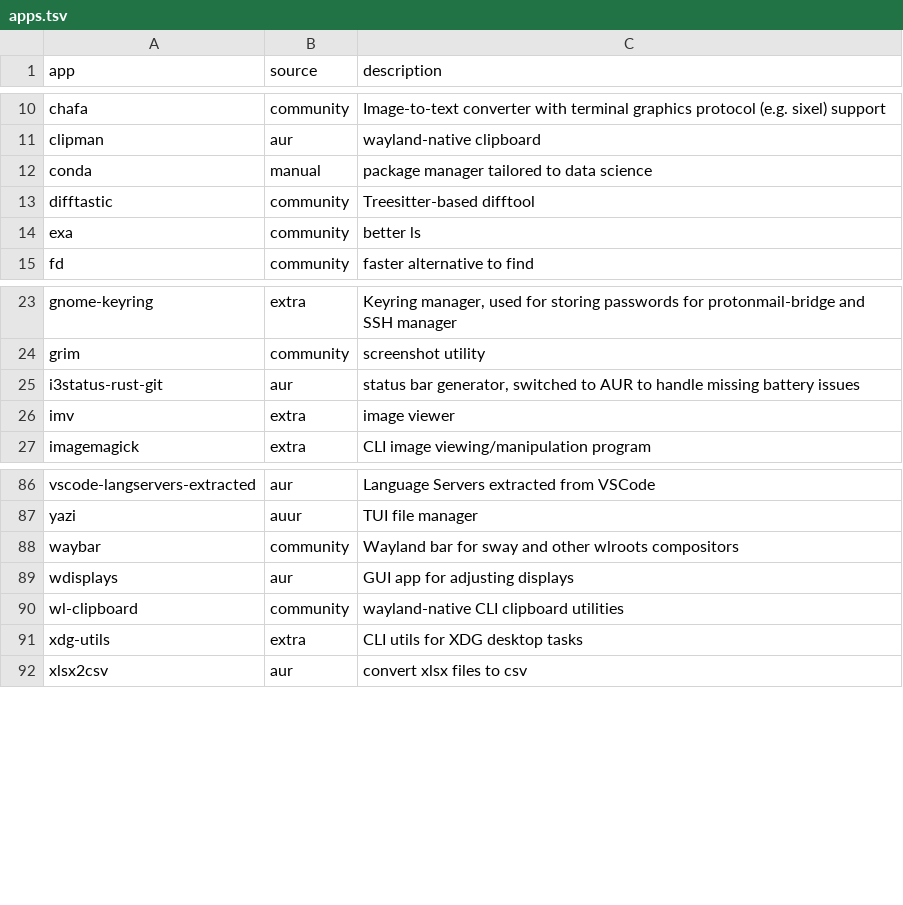
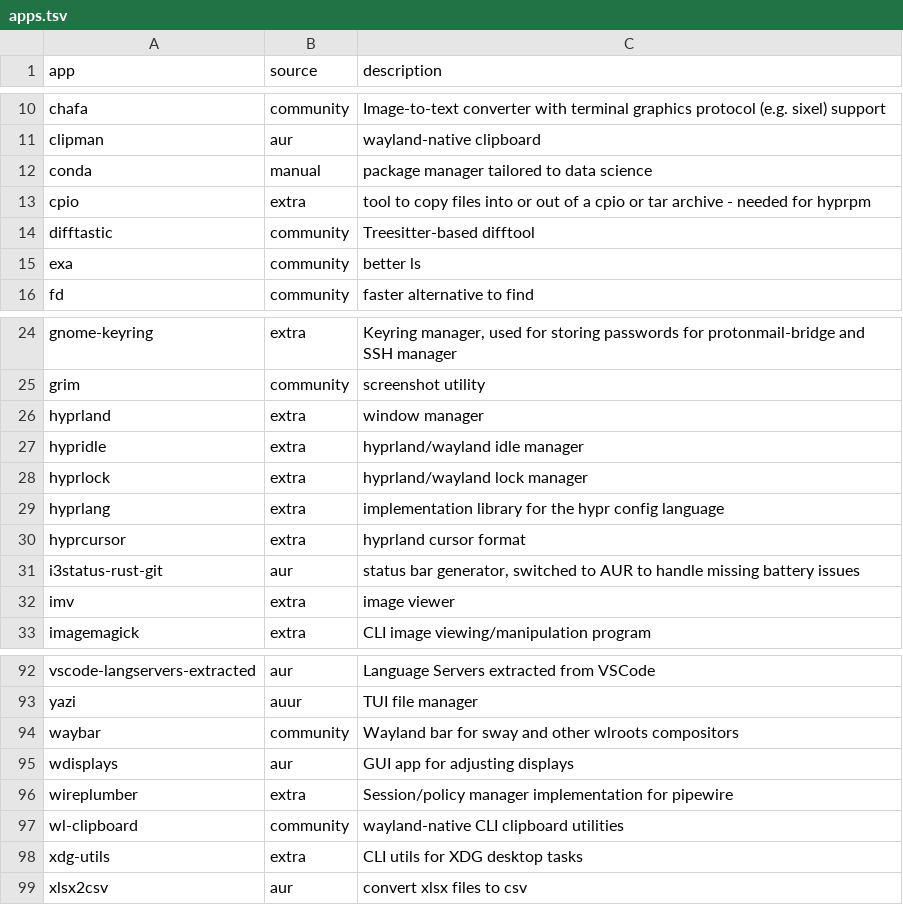
Before and after one commit to log-linear/dotfiles, a TSV file: apps.tsv, drawn as a sheet; only a part is shown, gaps mark what is left out.

Commit message:
Theme updates, hyprland updates

```diff
--- a/apps.tsv
+++ b/apps.tsv
@@ -12,2 +12,3 @@ clipman	aur	wayland-native clipboard
 conda	manual	package manager tailored to data science
+cpio	extra	tool to copy files into or out of a cpio or tar archive - needed for hyprpm
 difftastic	community	Treesitter-based difftool
@@ -24,2 +25,7 @@ gnome-keyring	extra	Keyring manager, used for storing passwords for protonmail-b
 grim	community	screenshot utility
+hyprland	extra	window manager
+hypridle	extra	hyprland/wayland idle manager
+hyprlock	extra	hyprland/wayland lock manager
+hyprlang	extra	implementation library for the hypr config language
+hyprcursor	extra	hyprland cursor format
 i3status-rust-git	aur	status bar generator, switched to AUR to handle missing battery issues
@@ -89,2 +95,3 @@ waybar	community	Wayland bar for sway and other wlroots compositors
 wdisplays	aur	GUI app for adjusting displays
+wireplumber	extra	Session/policy manager implementation for pipewire
 wl-clipboard	community	wayland-native CLI clipboard utilities
```
Also changed, not shown: 6 other files.
